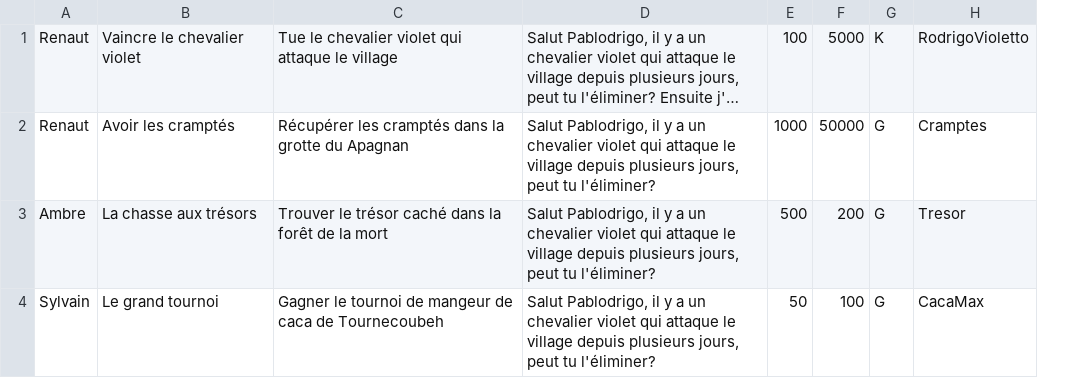
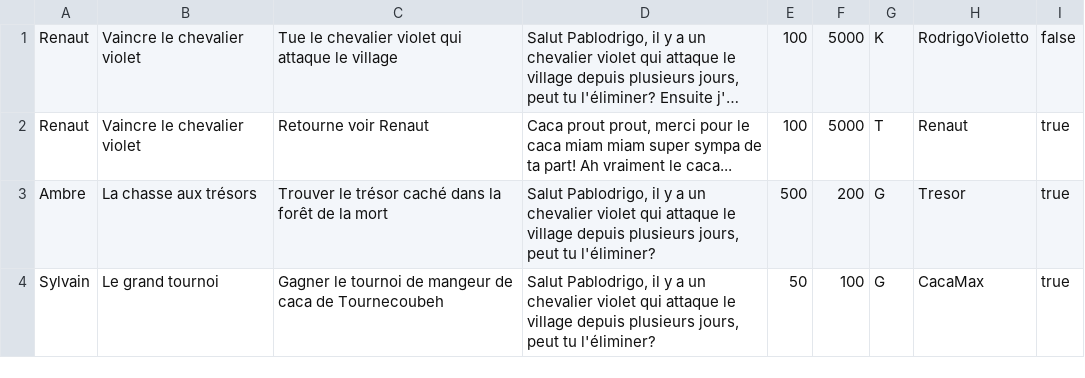
Before and after one commit to AlexyanComino/my_rpg, a CSV file: .quests.csv, drawn as a sheet; long unchanged cells end in …; removed rows and columns are numbered as before the commit, all else as after; the diff names each change by its address in the sheet, - before the commit and + after, or states it on an @@ line.

Commit message:
Quests (#9)
* fix: button and text box.

* feat: new quest system and some menu changes.

```diff
--- a/.quests.csv
+++ b/.quests.csv
+column I, row 1: false; rows 3-4: true | true
-row 2: Renaut | Avoir les cramptés | Récupérer les cramptés dans la grotte du Apagnan | Salut Pablodrigo, il y a un chevalier violet qui attaque le village depuis plusieurs jours, peut tu l'éliminer? | 1000 | 50000 | G | Cramptes
+row 2: Renaut | Vaincre le chevalier violet | Retourne voir Renaut | Caca prout prout, merci pour le caca miam miam super sympa de ta part! Ah vraiment le caca... | 100 | 5000 | T | Renaut | true
```
Also changed, not shown: 34 other files.
